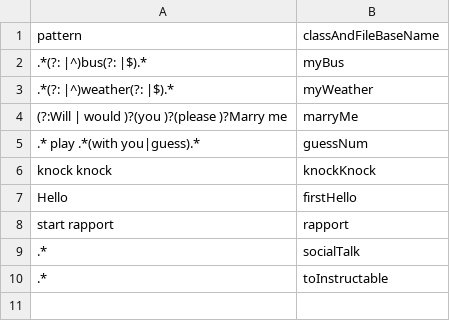
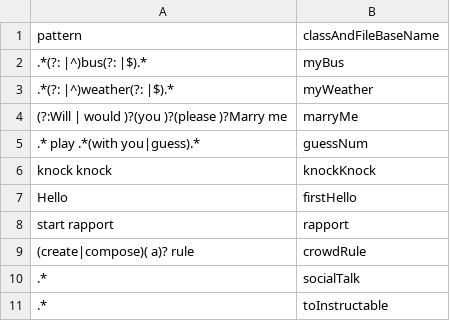
Before and after one commit to inmind-project/Git, a CSV file: Configurations/DialogIndex.csv, drawn as a sheet.

Commit message:
mainly for If-Then crowd rules

```diff
--- a/Configurations/DialogIndex.csv
+++ b/Configurations/DialogIndex.csv
@@ -8,2 +8,3 @@ Hello,firstHello
 start rapport,rapport
+(create|compose)( a)? rule,crowdRule
 .*,socialTalk
```
Also changed, not shown: 13 other files.
